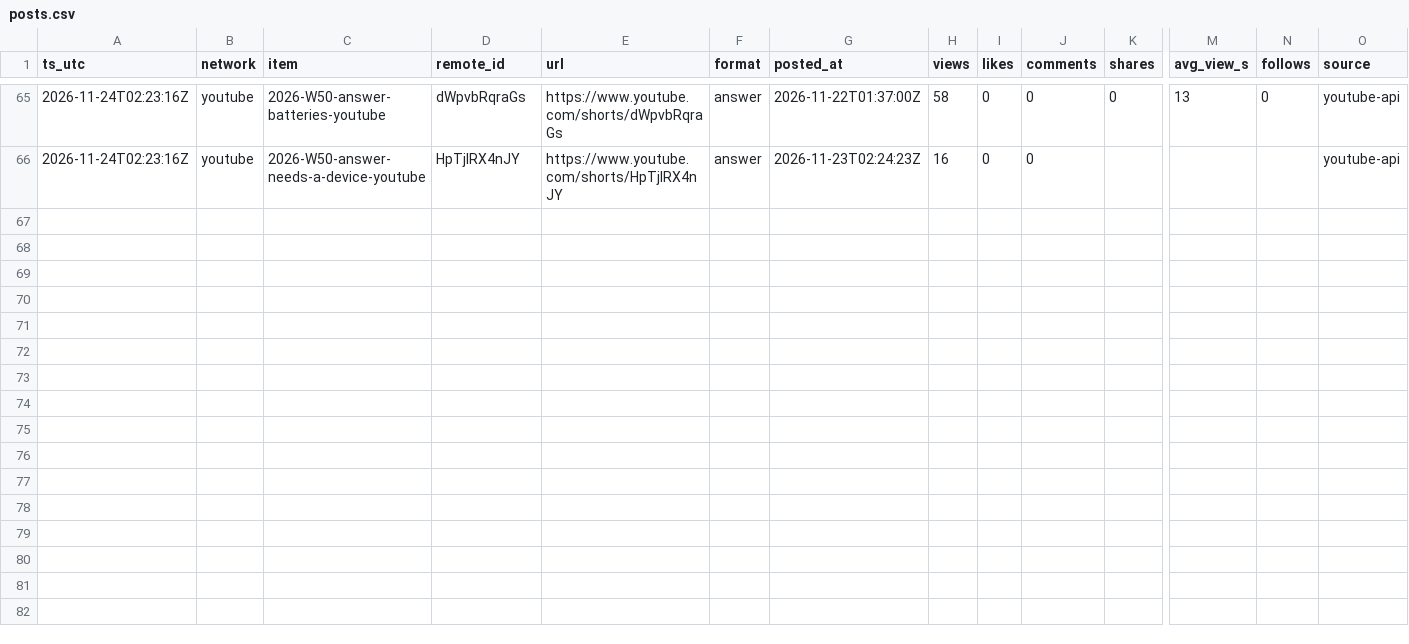
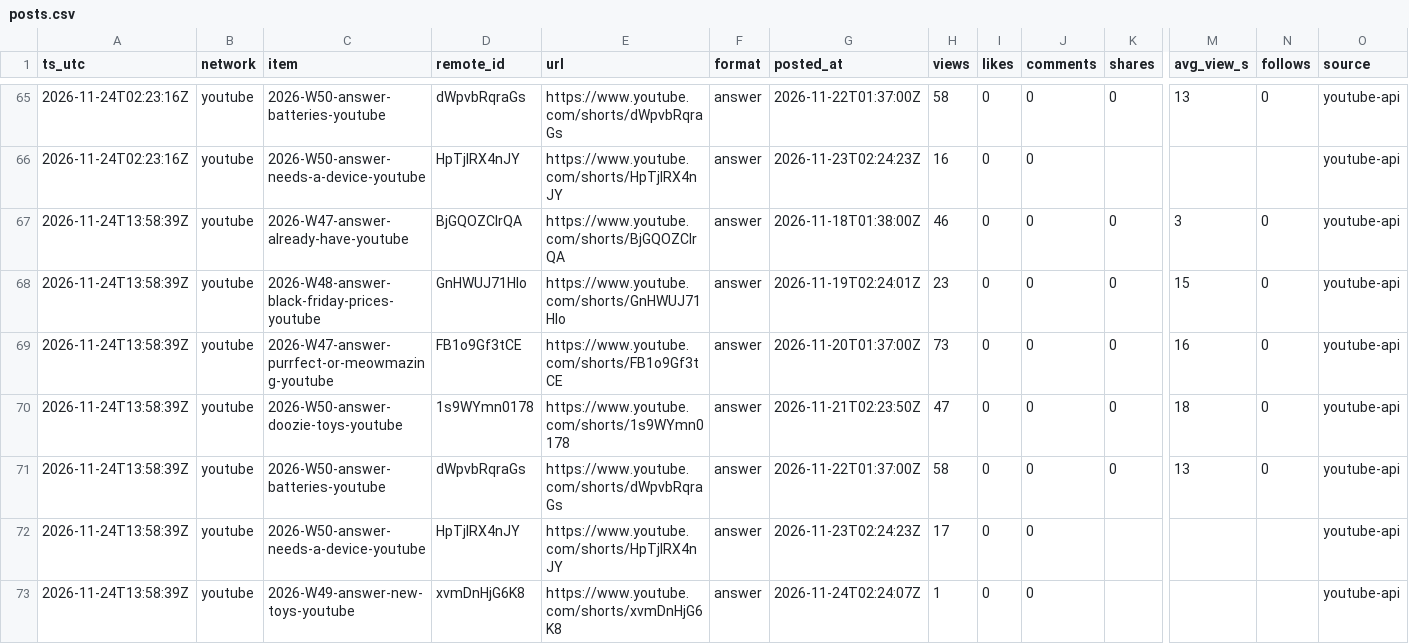
Before and after one commit to everfields/every-little-room-social, a CSV file: metrics/posts.csv, drawn as a sheet; only a part is shown, gaps mark what is left out; rows hold the shown columns only; the diff names each change by its address in the sheet, - before the commit and + after, or states it on an @@ line.

```diff
--- a/metrics/posts.csv
+++ b/metrics/posts.csv
+row 67: 2026-11-24T13:58:39Z | youtube | 2026-W47-answer-already-have-youtube | BjGQOZCIrQA | https://www.youtube.com/shorts/BjGQOZCIrQA | answer | 2026-11-18T01:38:00Z | 46 | 0 | 0 | 0 | 3 | 0 | youtube-api
+row 68: 2026-11-24T13:58:39Z | youtube | 2026-W48-answer-black-friday-prices-youtube | GnHWUJ71HIo | https://www.youtube.com/shorts/GnHWUJ71HIo | answer | 2026-11-19T02:24:01Z | 23 | 0 | 0 | 0 | 15 | 0 | youtube-api
+row 69: 2026-11-24T13:58:39Z | youtube | 2026-W47-answer-purrfect-or-meowmazing-youtube | FB1o9Gf3tCE | https://www.youtube.com/shorts/FB1o9Gf3tCE | answer | 2026-11-20T01:37:00Z | 73 | 0 | 0 | 0 | 16 | 0 | youtube-api
+row 70: 2026-11-24T13:58:39Z | youtube | 2026-W50-answer-doozie-toys-youtube | 1s9WYmn0178 | https://www.youtube.com/shorts/1s9WYmn0178 | answer | 2026-11-21T02:23:50Z | 47 | 0 | 0 | 0 | 18 | 0 | youtube-api
+row 71: 2026-11-24T13:58:39Z | youtube | 2026-W50-answer-batteries-youtube | dWpvbRqraGs | https://www.youtube.com/shorts/dWpvbRqraGs | answer | 2026-11-22T01:37:00Z | 58 | 0 | 0 | 0 | 13 | 0 | youtube-api
+row 72: 2026-11-24T13:58:39Z | youtube | 2026-W50-answer-needs-a-device-youtube | HpTjlRX4nJY | https://www.youtube.com/shorts/HpTjlRX4nJY | answer | 2026-11-23T02:24:23Z | 17 | 0 | 0 |  |  |  | youtube-api
+row 73: 2026-11-24T13:58:39Z | youtube | 2026-W49-answer-new-toys-youtube | xvmDnHjG6K8 | https://www.youtube.com/shorts/xvmDnHjG6K8 | answer | 2026-11-24T02:24:07Z | 1 | 0 | 0 |  |  |  | youtube-api
```
Also changed, not shown: metrics/accounts.csv, 2 other files.
